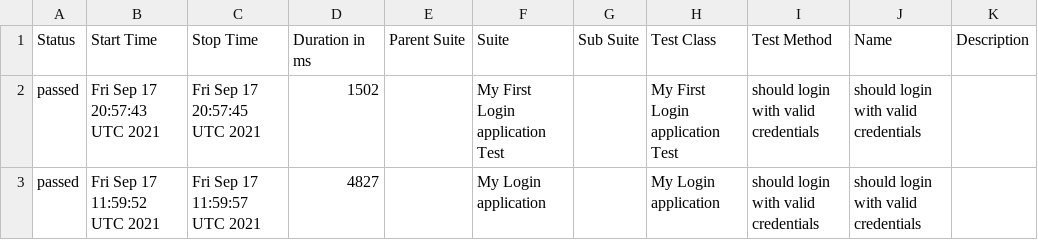
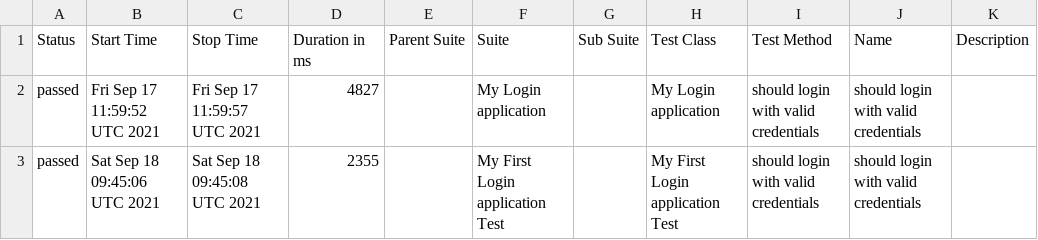
Before and after one commit to Baelir100/Work, a CSV file: data/suites.csv, drawn as a sheet.

```diff
--- a/data/suites.csv
+++ b/data/suites.csv
@@ -1,3 +1,3 @@
 "Status","Start Time","Stop Time","Duration in ms","Parent Suite","Suite","Sub Suite","Test Class","Test Method","Name","Description"
-"passed","Fri Sep 17 20:57:43 UTC 2021","Fri Sep 17 20:57:45 UTC 2021","1502","","My First Login application Test","","My First Login application Test","should login with valid credentials","should login with valid credentials",""
 "passed","Fri Sep 17 11:59:52 UTC 2021","Fri Sep 17 11:59:57 UTC 2021","4827","","My Login application","","My Login application","should login with valid credentials","should login with valid credentials",""
+"passed","Sat Sep 18 09:45:06 UTC 2021","Sat Sep 18 09:45:08 UTC 2021","2355","","My First Login application Test","","My First Login application Test","should login with valid credentials","should login with valid credentials",""
```
Also changed, not shown: 16 other files.
